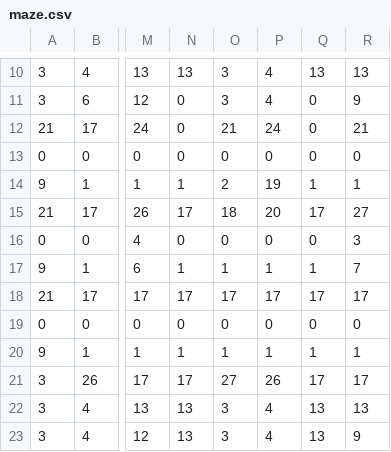
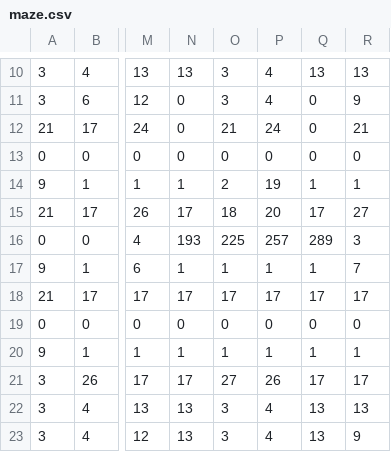
Before and after one commit to rafutek/PacMan, a CSV file: PacManProject/src/resources/mazes/maze.csv, drawn as a sheet; only a part is shown, gaps mark what is left out; the diff names each change by its address in the sheet, - before the commit and + after, or states it on an @@ line.

Commit message:
include fantoms in maze file

```diff
--- a/PacManProject/src/resources/mazes/maze.csv
+++ b/PacManProject/src/resources/mazes/maze.csv
-N16: 0
+N16: 193
-O16: 0
+O16: 225
-P16: 0
+P16: 257
-Q16: 0
+Q16: 289
```
Also changed, not shown: 2 other files.
